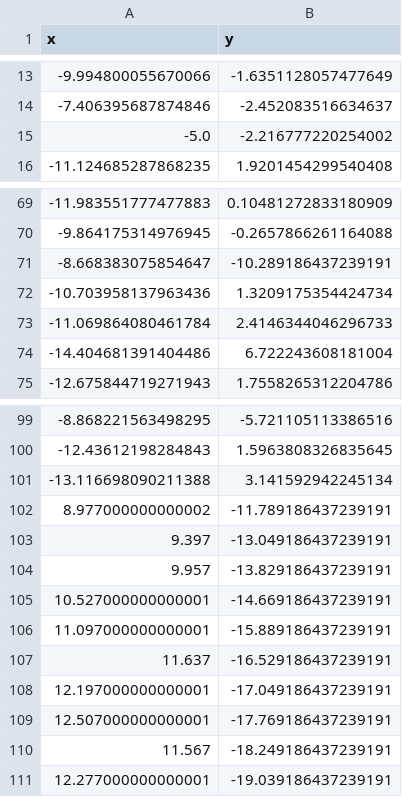
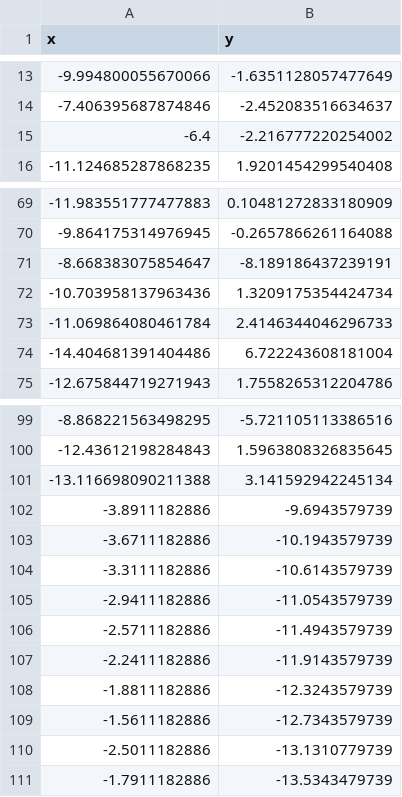
Before and after one commit to TiagoSilva22102750/TiagoSilva22102750.github.io, a CSV file: bottom-narrow-equidistant/data_-0,7500_normal_narrow_equidistant_bottom.csv, drawn as a sheet; only a part is shown, gaps mark what is left out.

```diff
--- a/bottom-narrow-equidistant/data_-0,7500_normal_narrow_equidistant_bottom.csv
+++ b/bottom-narrow-equidistant/data_-0,7500_normal_narrow_equidistant_bottom.csv
@@ -14,3 +14,3 @@ x,y
 -7.406395687874846,-2.452083516634637
--5.0,-2.216777220254002
+-6.4,-2.216777220254002
 -11.124685287868235,1.9201454299540408
@@ -70,3 +70,3 @@ x,y
 -9.864175314976945,-0.2657866261164088
--8.668383075854647,-10.289186437239191
+-8.668383075854647,-8.189186437239191
 -10.703958137963436,1.3209175354424734
@@ -101,11 +101,11 @@ x,y
 -13.116698090211388,3.141592942245134
-8.977000000000002,-11.789186437239191
-9.397,-13.049186437239191
-9.957,-13.829186437239191
-10.527000000000001,-14.669186437239191
-11.097000000000001,-15.889186437239191
-11.637,-16.529186437239191
-12.197000000000001,-17.049186437239191
-12.507000000000001,-17.769186437239191
-11.567,-18.249186437239191
-12.277000000000001,-19.039186437239191
+-3.8911182886,-9.6943579739
+-3.6711182886,-10.1943579739
+-3.3111182886,-10.6143579739
+-2.9411182886,-11.0543579739
+-2.5711182886,-11.4943579739
+-2.2411182886,-11.9143579739
+-1.8811182886,-12.3243579739
+-1.5611182886,-12.7343579739
+-2.5011182886,-13.1310779739
+-1.7911182886,-13.5343479739
```
Also changed, not shown: bottom-narrow-equidistant/data_-0,2500_normal_narrow_equidistant_bottom.csv, bottom-narrow-equidistant/data_-0,2500_xtreme_narrow_equidistant_bottom.csv, 13 other files.
